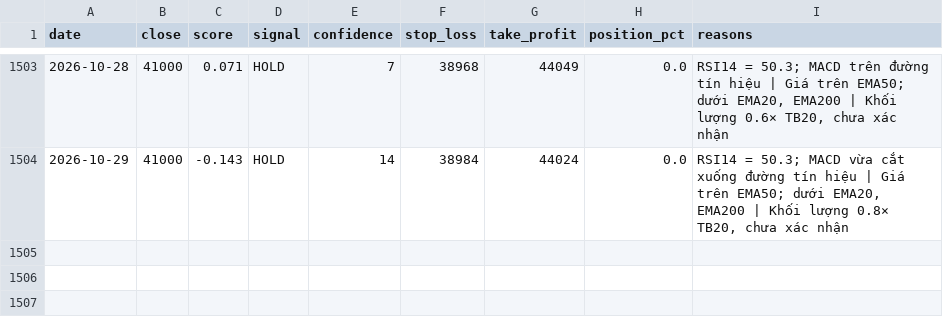
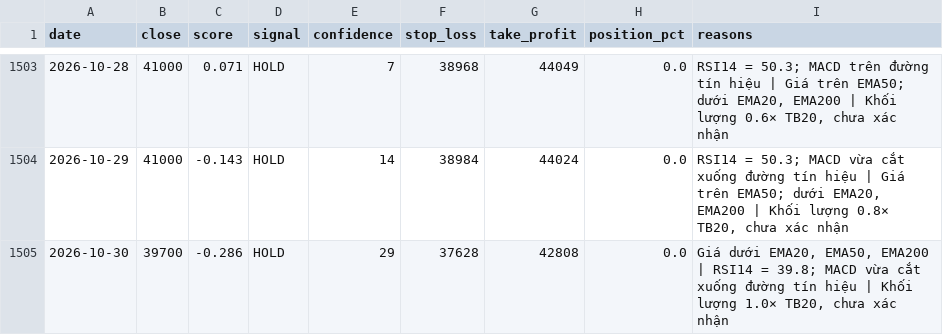
Before and after one commit to odt204/ChungKhoan, a CSV file: data/signals/ACV.csv, drawn as a sheet; only a part is shown, gaps mark what is left out.

```diff
--- a/data/signals/ACV.csv
+++ b/data/signals/ACV.csv
@@ -1504 +1504,2 @@ date,close,score,signal,confidence,stop_loss,take_profit,position_pct,reasons
 2026-10-29,41000,-0.143,HOLD,14,38984,44024,0.0,"RSI14 = 50.3; MACD vừa cắt xuống đường tín hiệu | Giá trên EMA50; dưới EMA20, EMA200 | Khối lượng 0.8× TB20, chưa xác nhận"
+2026-10-30,39700,-0.286,HOLD,29,37628,42808,0.0,"Giá dưới EMA20, EMA50, EMA200 | RSI14 = 39.8; MACD vừa cắt xuống đường tín hiệu | Khối lượng 1.0× TB20, chưa xác nhận"
```
Also changed, not shown: data/ohlcv/ACV.csv, data/ohlcv/FPT.csv, 5 other files.
